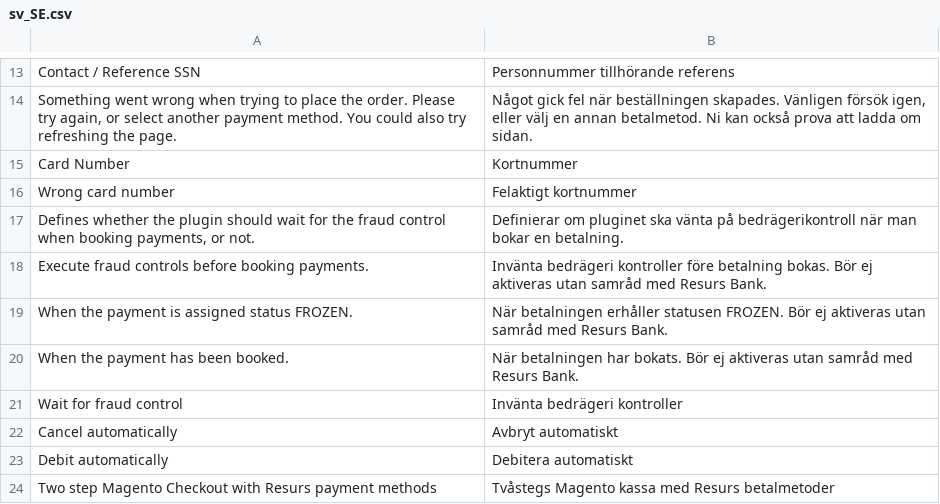
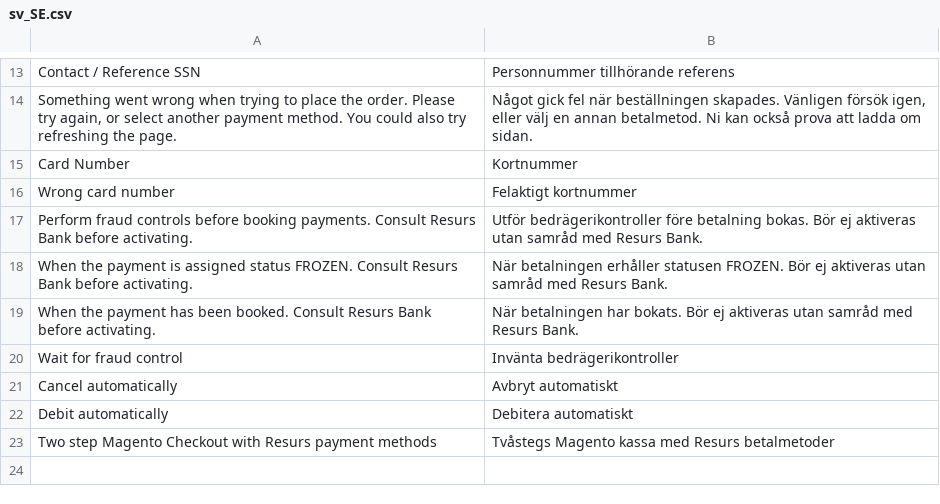
Before and after one commit to developerfromjokela/resursbank-magento2-simplified, a CSV file: i18n/sv_SE.csv, drawn as a sheet; only a part is shown, gaps mark what is left out.

```diff
--- a/i18n/sv_SE.csv
+++ b/i18n/sv_SE.csv
@@ -16,7 +16,6 @@
 "Wrong card number","Felaktigt kortnummer"
-"Defines whether the plugin should wait for the fraud control when booking payments, or not.","Definierar om pluginet ska vänta på bedrägerikontroll när man bokar en betalning."
-"Execute fraud controls before booking payments.","Invänta bedrägeri kontroller före betalning bokas. Bör ej aktiveras utan samråd med Resurs Bank."
-"When the payment is assigned status FROZEN.","När betalningen erhåller statusen FROZEN. Bör ej aktiveras utan samråd med Resurs Bank."
-"When the payment has been booked.","När betalningen har bokats. Bör ej aktiveras utan samråd med Resurs Bank."
-"Wait for fraud control","Invänta bedrägeri kontroller"
+"Perform fraud controls before booking payments. Consult Resurs Bank before activating.","Utför bedrägerikontroller före betalning bokas. Bör ej aktiveras utan samråd med Resurs Bank."
+"When the payment is assigned status FROZEN. Consult Resurs Bank before activating.","När betalningen erhåller statusen FROZEN. Bör ej aktiveras utan samråd med Resurs Bank."
+"When the payment has been booked. Consult Resurs Bank before activating.","När betalningen har bokats. Bör ej aktiveras utan samråd med Resurs Bank."
+"Wait for fraud control","Invänta bedrägerikontroller"
 "Cancel automatically","Avbryt automatiskt"
```
Also changed, not shown: 2 other files.
